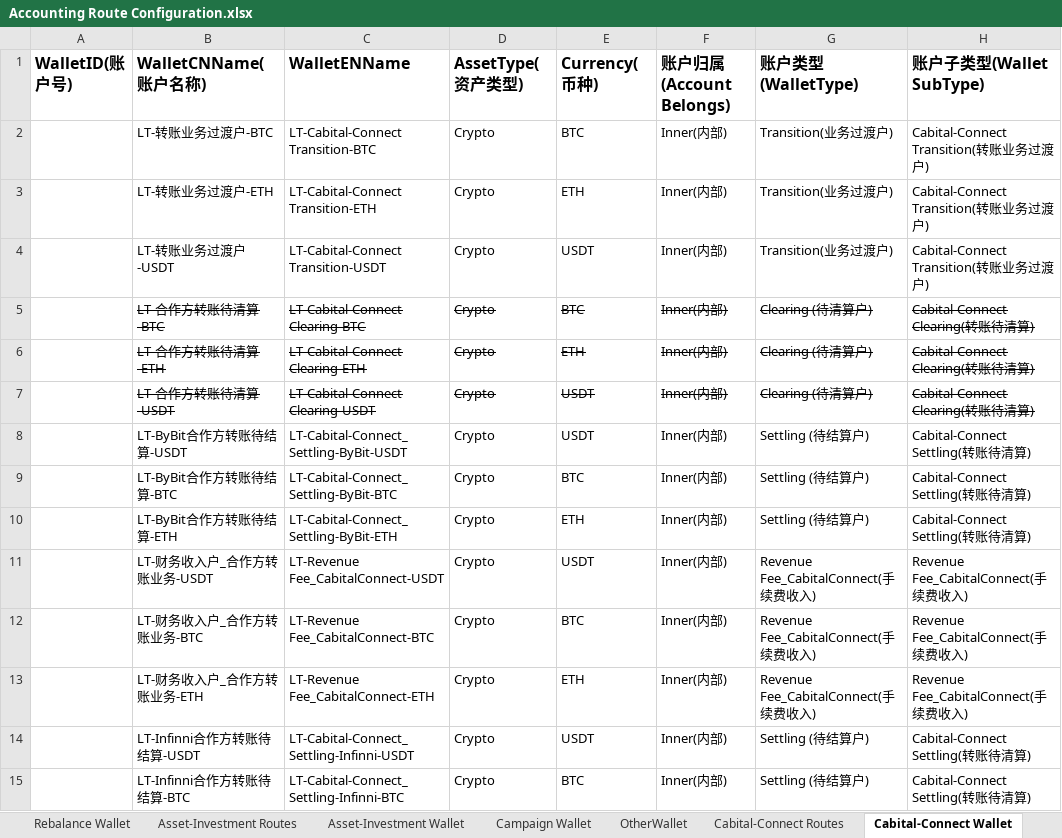
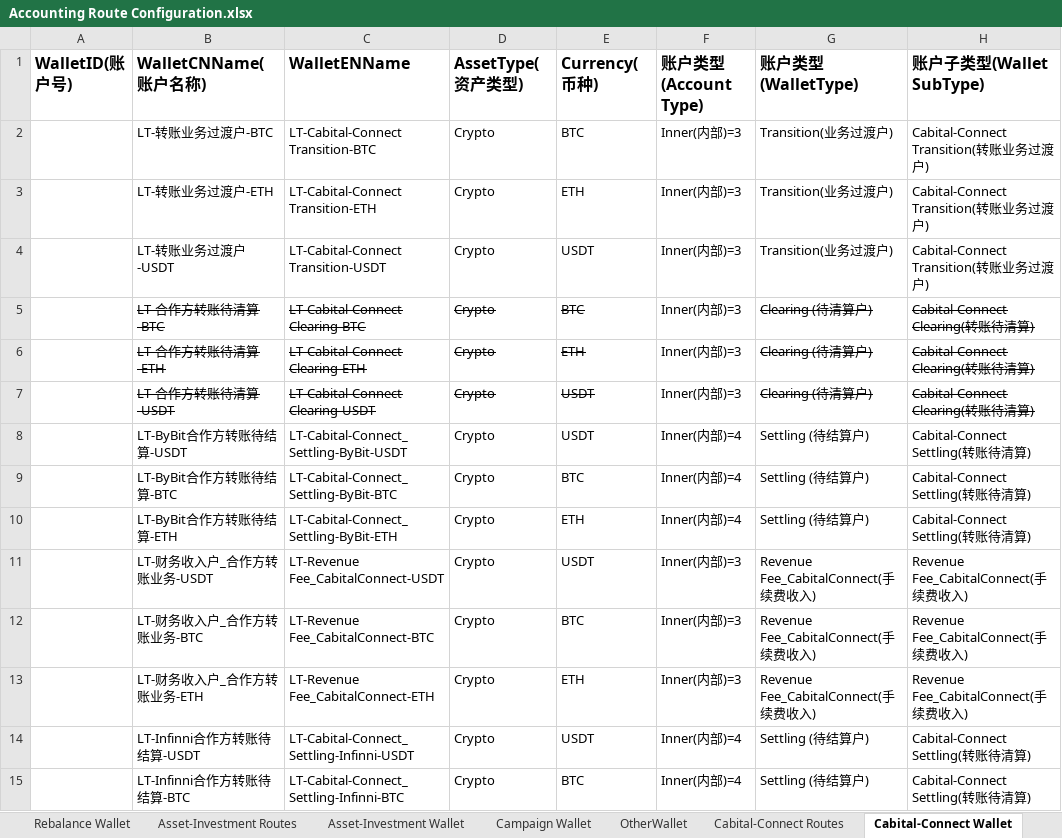
Before and after one commit to tisaTest1994/Gittest2, an Excel workbook: Resource/Accounting Route Configuration.xlsx, sheet Cabital-Connect Wallet, drawn as a sheet; only a part is shown; values as stored, in another font and other column widths than the file's, no borders; charts and pictures and table styles not drawn; the diff covers the shown part only; the diff names each change by its address in the sheet, - before the commit and + after, or states it on an @@ line.

Commit message:
accounting

```diff
--- a/Resource/Accounting Route Configuration.xlsx (sheet Cabital-Connect Wallet)
+++ b/Resource/Accounting Route Configuration.xlsx (sheet Cabital-Connect Wallet)
-F1: 账户归属(Account Belongs)
+F1: 账户类型(Account Type)
-F2:F7 (账户类型(Account Type)): Inner(内部)
+F2:F7 (账户类型(Account Type)): Inner(内部)=3
-F5:F7 strikethrough: on
+F5:F7 strikethrough: off
-F8:F10 (账户类型(Account Type)): Inner(内部)
+F8:F10 (账户类型(Account Type)): Inner(内部)=4
-F11:F13 (账户类型(Account Type)): Inner(内部)
+F11:F13 (账户类型(Account Type)): Inner(内部)=3
-F14:F15 (账户类型(Account Type)): Inner(内部)
+F14:F15 (账户类型(Account Type)): Inner(内部)=4
```
Also changed, not shown: 3 added rows, 13 edited cells and cell formats elsewhere in this sheet, sheet Collection Wallet, sheet Acceptance Routes.
